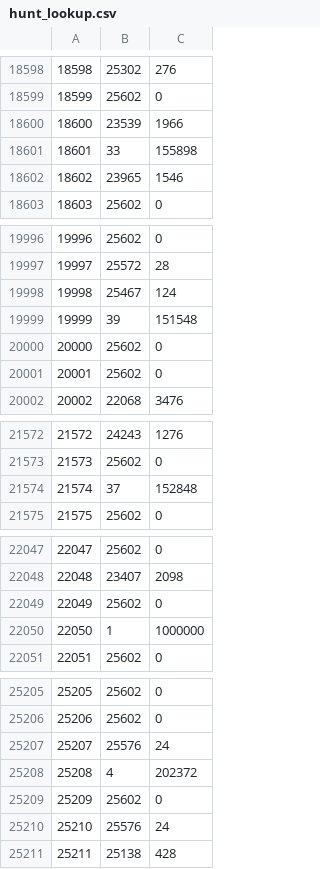
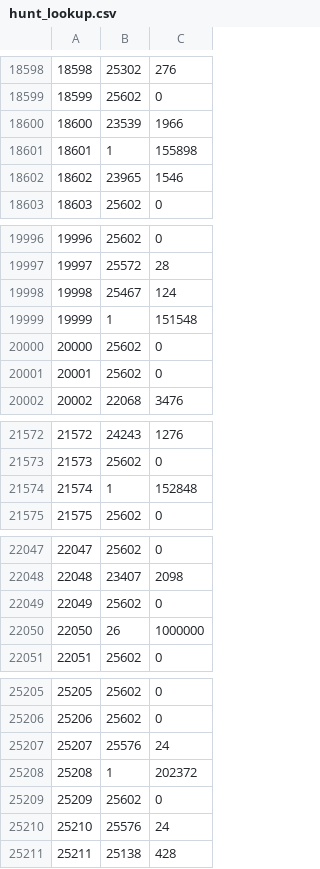
Before and after one commit to David2532/StakeGamba, a CSV file: math/games/golden_goal_rush/library/lookup_tables/hunt_lookup.csv, drawn as a sheet; only a part is shown, gaps mark what is left out; the diff covers the shown part only.

```diff
--- a/math/games/golden_goal_rush/library/lookup_tables/hunt_lookup.csv
+++ b/math/games/golden_goal_rush/library/lookup_tables/hunt_lookup.csv
@@ -18600,3 +18600,3 @@
 18600,23539,1966
-18601,33,155898
+18601,1,155898
 18602,23965,1546
@@ -19998,3 +19998,3 @@
 19998,25467,124
-19999,39,151548
+19999,1,151548
 20000,25602,0
@@ -21573,3 +21573,3 @@
 21573,25602,0
-21574,37,152848
+21574,1,152848
 21575,25602,0
@@ -22049,3 +22049,3 @@
 22049,25602,0
-22050,1,1000000
+22050,26,1000000
 22051,25602,0
@@ -25207,3 +25207,3 @@
 25207,25576,24
-25208,4,202372
+25208,1,202372
 25209,25602,0
```
Also changed, not shown: 9 edited cells elsewhere in this file, math/games/golden_goal_rush/library/lookup_tables/rainbow_lookup.csv, publish/math/hunt_lookup.csv, 16 other files.
